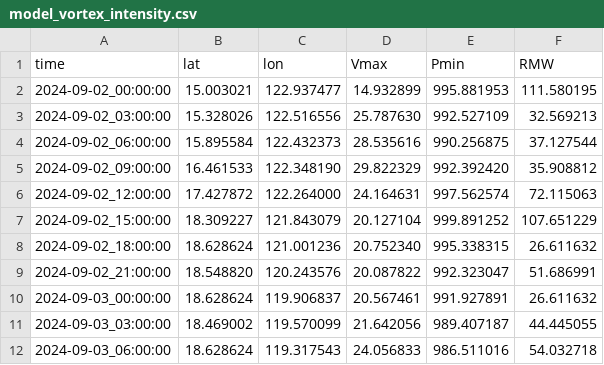
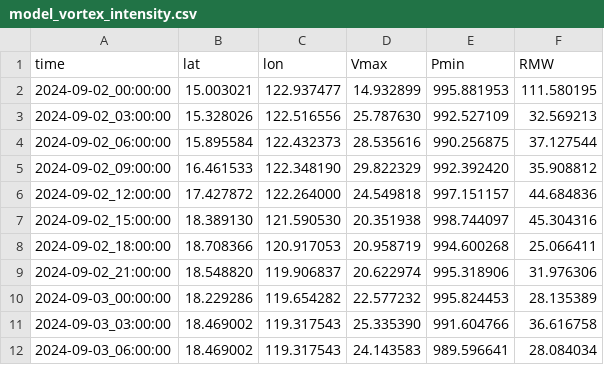
Before and after one commit to kieucq/diagnosePy, a CSV file: outputs/model_vortex_intensity.csv, drawn as a sheet; only a part is shown; the diff covers the shown part only.

```diff
--- a/outputs/model_vortex_intensity.csv
+++ b/outputs/model_vortex_intensity.csv
@@ -5,8 +5,8 @@ time,lat,lon,Vmax,Pmin,RMW
 2024-09-02_09:00:00,16.461533,122.348190,29.822329,992.392420,35.908812
-2024-09-02_12:00:00,17.427872,122.264000,24.164631,997.562574,72.115063
-2024-09-02_15:00:00,18.309227,121.843079,20.127104,999.891252,107.651229
-2024-09-02_18:00:00,18.628624,121.001236,20.752340,995.338315,26.611632
-2024-09-02_21:00:00,18.548820,120.243576,20.087822,992.323047,51.686991
-2024-09-03_00:00:00,18.628624,119.906837,20.567461,991.927891,26.611632
-2024-09-03_03:00:00,18.469002,119.570099,21.642056,989.407187,44.445055
-2024-09-03_06:00:00,18.628624,119.317543,24.056833,986.511016,54.032718
+2024-09-02_12:00:00,17.427872,122.264000,24.549818,997.151157,44.684836
+2024-09-02_15:00:00,18.389130,121.590530,20.351938,998.744097,45.304316
+2024-09-02_18:00:00,18.708366,120.917053,20.958719,994.600268,25.066411
+2024-09-02_21:00:00,18.548820,119.906837,20.622974,995.318906,31.976306
+2024-09-03_00:00:00,18.229286,119.654282,22.577232,995.824453,28.135389
+2024-09-03_03:00:00,18.469002,119.317543,25.335390,991.604766,36.616758
+2024-09-03_06:00:00,18.469002,119.317543,24.143583,989.596641,28.084034
```
Also changed, not shown: 138 edited cells elsewhere in this file, outputs/yagi_model_track.csv, 3 other files.
